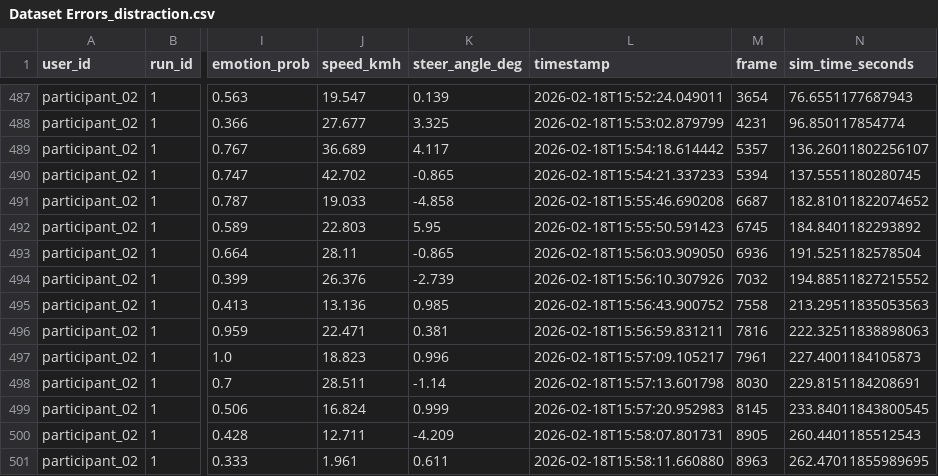
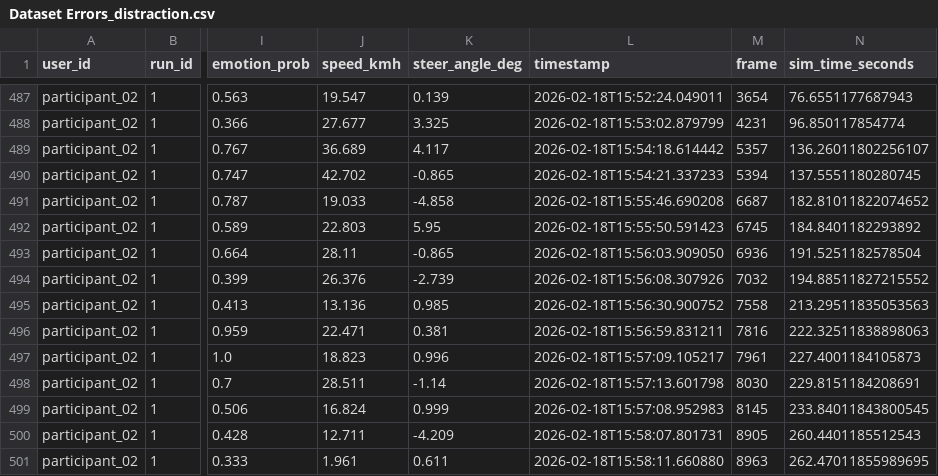
Before and after one commit to AndreaBedei1/Drive-dristraction-framework, a CSV file: drive/data/Dataset Errors_distraction.csv, drawn as a sheet; only a part is shown, gaps mark what is left out; the diff covers the shown part only; the diff names each change by its address in the sheet, - before the commit and + after, or states it on an @@ line.

```diff
--- a/drive/data/Dataset Errors_distraction.csv
+++ b/drive/data/Dataset Errors_distraction.csv
-L494 (timestamp): 2026-02-18T15:56:10.307926
+L494 (timestamp): 2026-02-18T15:56:08.307926
-L495 (timestamp): 2026-02-18T15:56:43.900752
+L495 (timestamp): 2026-02-18T15:56:30.900752
-L499 (timestamp): 2026-02-18T15:57:20.952983
+L499 (timestamp): 2026-02-18T15:57:08.952983
```
Also changed, not shown: 41 edited cells elsewhere in this file, 2 other files.
